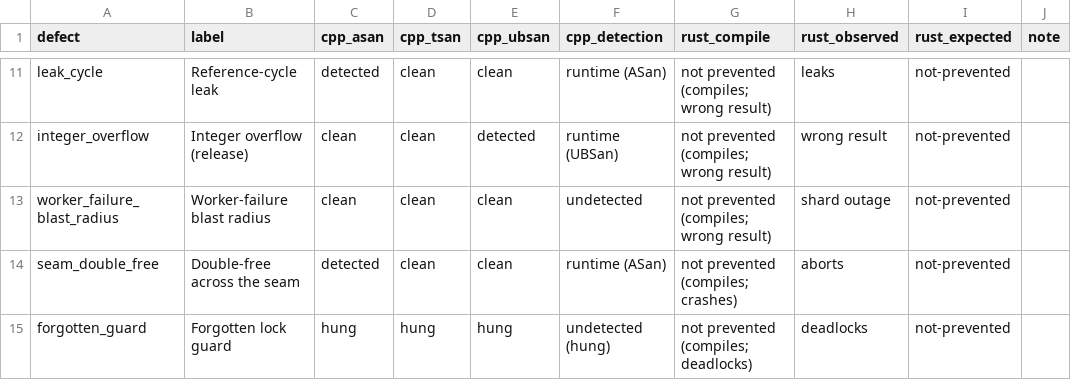
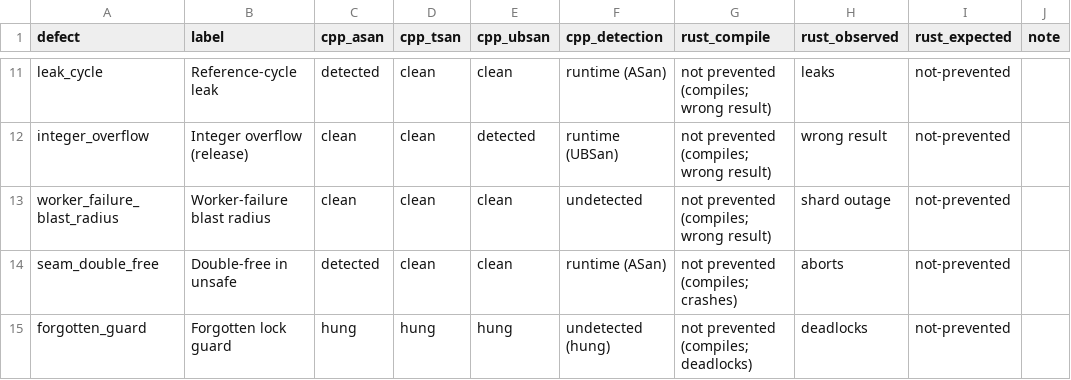
Before and after one commit to VienThanh12/Master-Thesis, a CSV file: faults/results/taxonomy.csv, drawn as a sheet; only a part is shown, gaps mark what is left out.

Commit message:
clarify terminology: replace "knee", "seam", and "blind zone" with more precise labels

```diff
--- a/faults/results/taxonomy.csv
+++ b/faults/results/taxonomy.csv
@@ -13,3 +13,3 @@ integer_overflow,"Integer overflow (release)",clean,clean,detected,"runtime (UBS
 worker_failure_blast_radius,"Worker-failure blast radius",clean,clean,clean,"undetected","not prevented (compiles; wrong result)","shard outage",not-prevented,""
-seam_double_free,"Double-free across the seam",detected,clean,clean,"runtime (ASan)","not prevented (compiles; crashes)","aborts",not-prevented,""
+seam_double_free,"Double-free in unsafe",detected,clean,clean,"runtime (ASan)","not prevented (compiles; crashes)","aborts",not-prevented,""
 forgotten_guard,"Forgotten lock guard",hung,hung,hung,"undetected (hung)","not prevented (compiles; deadlocks)","deadlocks",not-prevented,""
```
Also changed, not shown: 8 other files.
